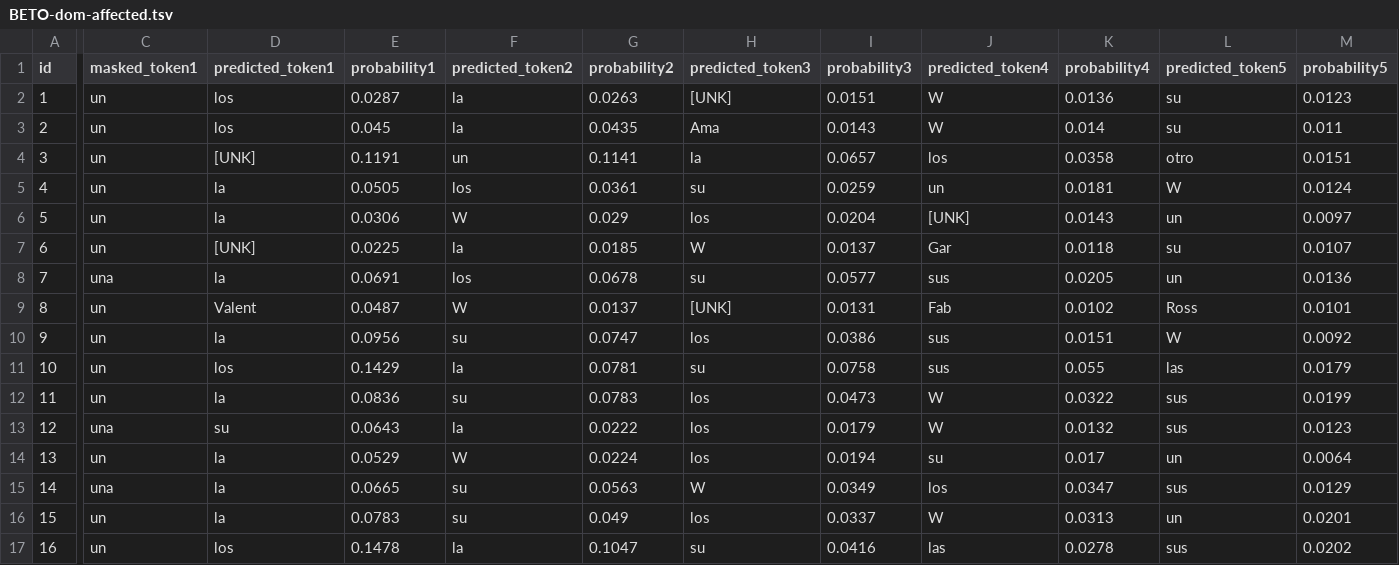
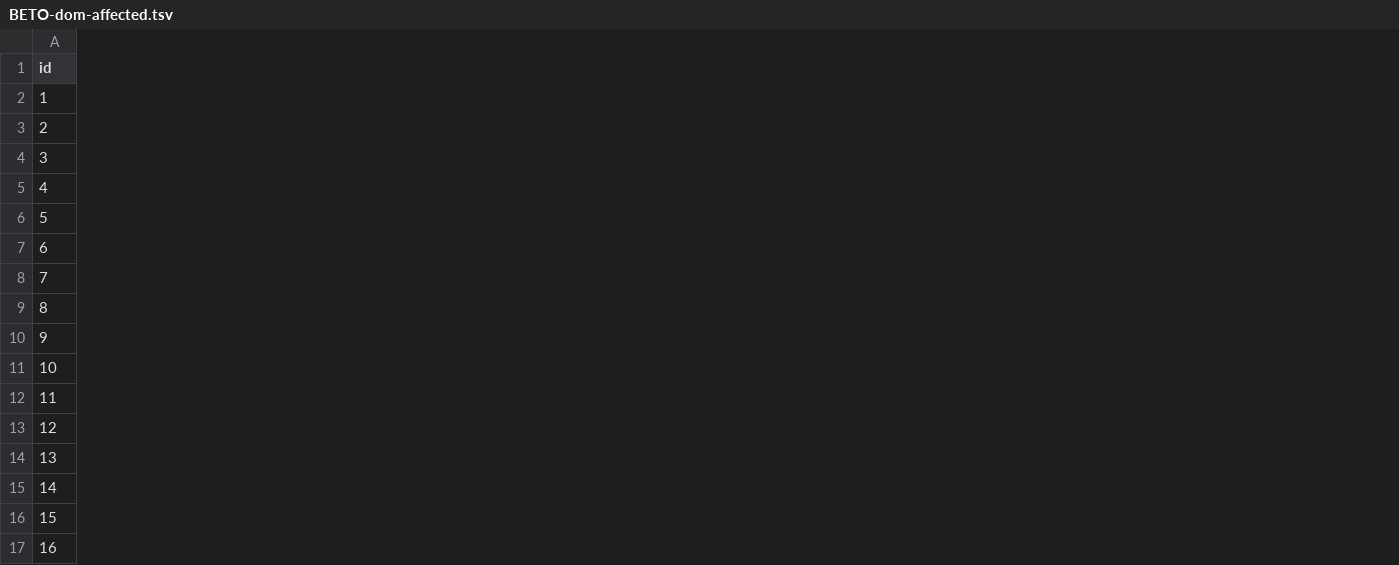
Before and after one commit to leahannah/linguistic-properties-llms-spanish, a TSV file: results/dobject-masking/BETO-dom-affected.tsv, drawn as a sheet; only a part is shown, gaps mark what is left out; removed rows and columns are numbered as before the commit, all else as after; the diff covers the shown part only; the diff names each change by its address in the sheet, - before the commit and + after, or states it on an @@ line.

```diff
--- a/results/dobject-masking/BETO-dom-affected.tsv
+++ b/results/dobject-masking/BETO-dom-affected.tsv
-column C (masked_token1), rows 2-17: un | un | un | un | un | un | una | un | un | un | un | una | un | una | un | un
-column D (predicted_token1), rows 2-17: los | los | [UNK] | la | la | [UNK] | la | Valent | la | los | la | su | la | la | la | los
-column E (probability1), rows 2-17: 0.0287 | 0.045 | 0.1191 | 0.0505 | 0.0306 | 0.0225 | 0.0691 | 0.0487 | 0.0956 | 0.1429 | 0.0836 | 0.0643 | 0.0529 | 0.0665 | 0.0783 | 0.1478
-column F (predicted_token2), rows 2-17: la | la | un | los | W | la | los | W | su | la | su | la | W | su | su | la
-column G (probability2), rows 2-17: 0.0263 | 0.0435 | 0.1141 | 0.0361 | 0.029 | 0.0185 | 0.0678 | 0.0137 | 0.0747 | 0.0781 | 0.0783 | 0.0222 | 0.0224 | 0.0563 | 0.049 | 0.1047
-column H (predicted_token3), rows 2-17: [UNK] | Ama | la | su | los | W | su | [UNK] | los | su | los | los | los | W | los | su
-column I (probability3), rows 2-17: 0.0151 | 0.0143 | 0.0657 | 0.0259 | 0.0204 | 0.0137 | 0.0577 | 0.0131 | 0.0386 | 0.0758 | 0.0473 | 0.0179 | 0.0194 | 0.0349 | 0.0337 | 0.0416
-column J (predicted_token4), rows 2-17: W | W | los | un | [UNK] | Gar | sus | Fab | sus | sus | W | W | su | los | W | las
-column K (probability4), rows 2-17: 0.0136 | 0.014 | 0.0358 | 0.0181 | 0.0143 | 0.0118 | 0.0205 | 0.0102 | 0.0151 | 0.055 | 0.0322 | 0.0132 | 0.017 | 0.0347 | 0.0313 | 0.0278
-column L (predicted_token5), rows 2-17: su | su | otro | W | un | su | un | Ross | W | las | sus | sus | un | sus | un | sus
-column M (probability5), rows 2-17: 0.0123 | 0.011 | 0.0151 | 0.0124 | 0.0097 | 0.0107 | 0.0136 | 0.0101 | 0.0092 | 0.0179 | 0.0199 | 0.0123 | 0.0064 | 0.0129 | 0.0201 | 0.0202
```
Also changed, not shown: 3 added columns, 11 removed columns and 1 edited cell elsewhere in this file, data/animate-targets-montrulsanchez.tsv, data/inanimate-targets-montrulsanchez.tsv, 28 other files.
